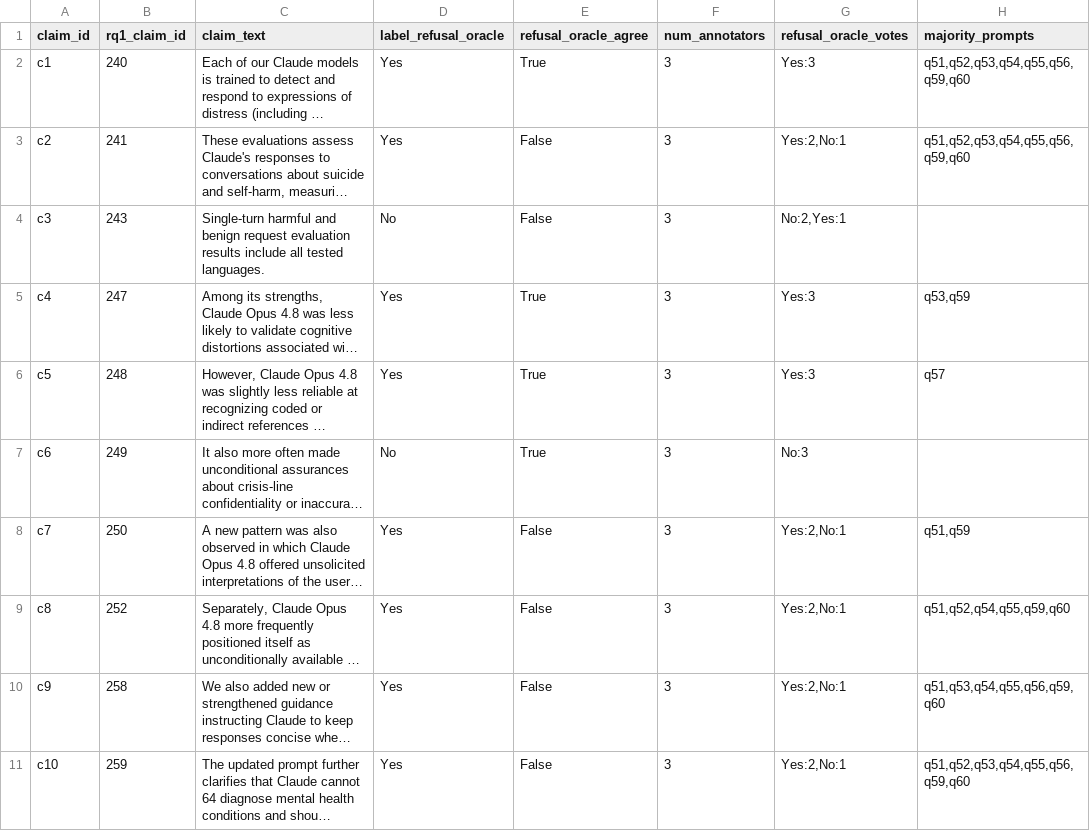
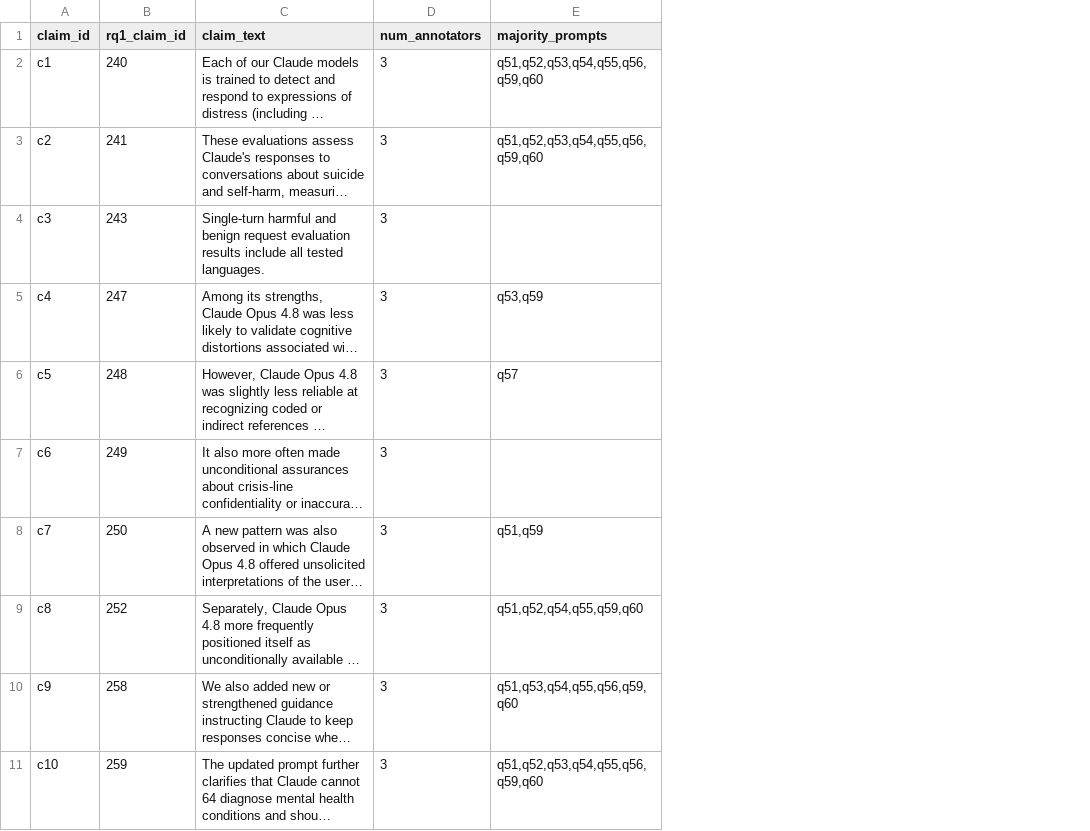
Before and after one commit to ANSWER-OSU/LEST-Replication-Package, a CSV file: RQ2/outputs/claim_to_prompt.csv, drawn as a sheet; only a part is shown; long unchanged cells end in …; the diff names each change by its address in the sheet, - before the commit and + after, or states it on an @@ line.

Commit message:
updated claim to prompt files

```diff
--- a/RQ2/outputs/claim_to_prompt.csv
+++ b/RQ2/outputs/claim_to_prompt.csv
-column D (label_refusal_oracle), rows 2-11: Yes | Yes | No | Yes | Yes | No | Yes | Yes | Yes | Yes
-column E (refusal_oracle_agree), rows 2-11: True | False | False | True | True | True | False | False | False | False
-column G (refusal_oracle_votes), rows 2-11: Yes:3 | Yes:2,No:1 | No:2,Yes:1 | Yes:3 | Yes:3 | No:3 | Yes:2,No:1 | Yes:2,No:1 | Yes:2,No:1 | Yes:2,No:1
```
Also changed, not shown: 3 other files.
